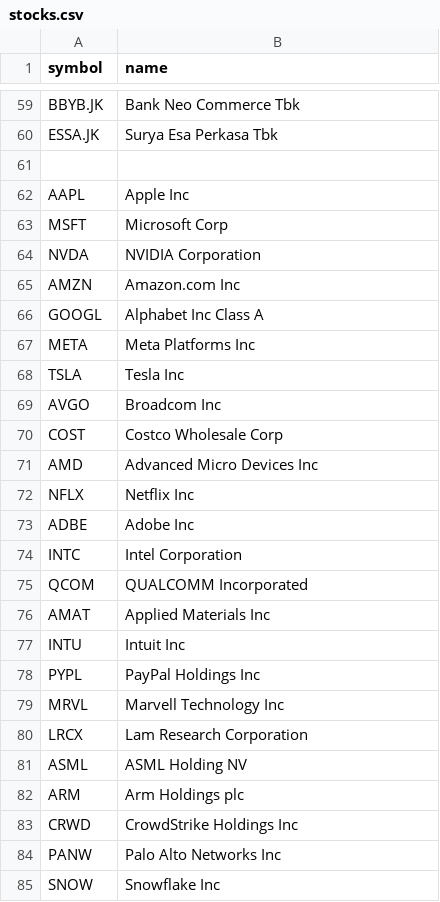
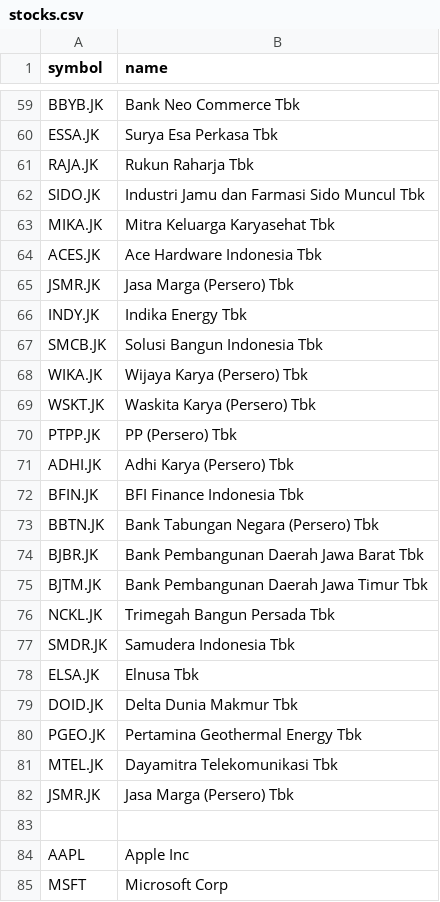
Before and after one commit to ramadhanep/us-election-seasonal-pattern, a CSV file: stocks.csv, drawn as a sheet; only a part is shown, gaps mark what is left out; the shorter side is filled out with more unchanged rows; the diff covers the shown part only; the diff names each change by its address in the sheet, - before the commit and + after, or states it on an @@ line.

Commit message:
chore(app): update layouts; refresh symbols

```diff
--- a/stocks.csv
+++ b/stocks.csv
+row 61: RAJA.JK | Rukun Raharja Tbk
+row 62: SIDO.JK | Industri Jamu dan Farmasi Sido Muncul Tbk
+row 63: MIKA.JK | Mitra Keluarga Karyasehat Tbk
+row 64: ACES.JK | Ace Hardware Indonesia Tbk
+row 65: JSMR.JK | Jasa Marga (Persero) Tbk
+row 66: INDY.JK | Indika Energy Tbk
+row 67: SMCB.JK | Solusi Bangun Indonesia Tbk
+row 68: WIKA.JK | Wijaya Karya (Persero) Tbk
+row 69: WSKT.JK | Waskita Karya (Persero) Tbk
+row 70: PTPP.JK | PP (Persero) Tbk
+row 71: ADHI.JK | Adhi Karya (Persero) Tbk
+row 72: BFIN.JK | BFI Finance Indonesia Tbk
+row 73: BBTN.JK | Bank Tabungan Negara (Persero) Tbk
+row 74: BJBR.JK | Bank Pembangunan Daerah Jawa Barat Tbk
+row 75: BJTM.JK | Bank Pembangunan Daerah Jawa Timur Tbk
+row 76: NCKL.JK | Trimegah Bangun Persada Tbk
+row 77: SMDR.JK | Samudera Indonesia Tbk
+row 78: ELSA.JK | Elnusa Tbk
+row 79: DOID.JK | Delta Dunia Makmur Tbk
+row 80: PGEO.JK | Pertamina Geothermal Energy Tbk
+row 81: MTEL.JK | Dayamitra Telekomunikasi Tbk
+row 82: JSMR.JK | Jasa Marga (Persero) Tbk
```
Also changed, not shown: 1 moved row elsewhere in this file, 1 other file.
